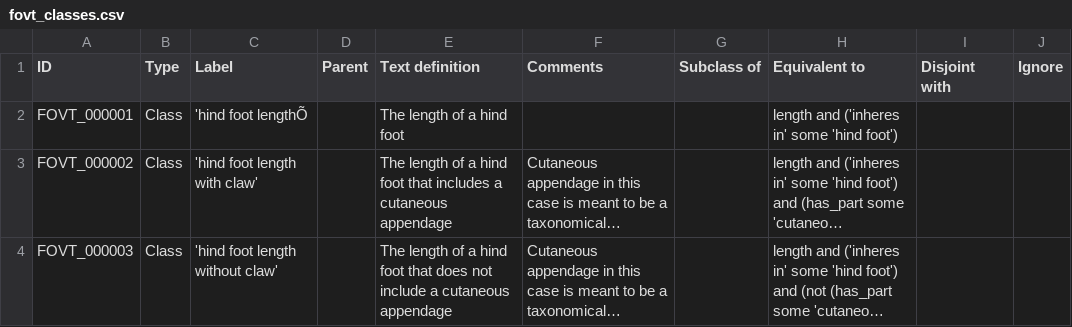
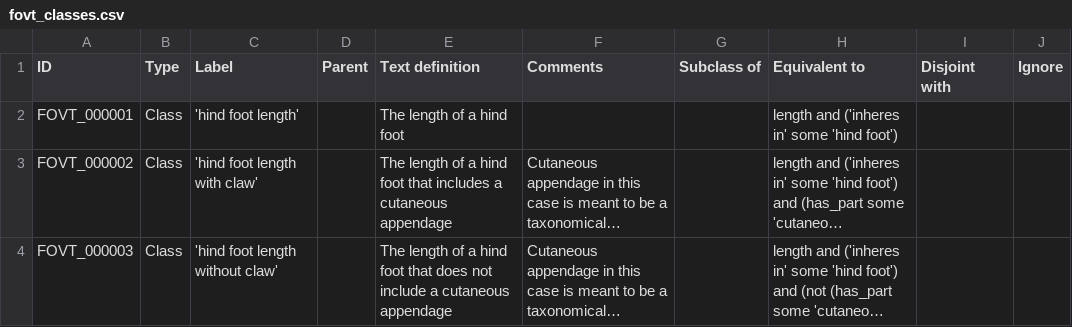
Before and after one commit to futres/fovt, a CSV file: src/entities/fovt_classes.csv, drawn as a sheet; long unchanged cells end in …; the diff names each change by its address in the sheet, - before the commit and + after, or states it on an @@ line.

Commit message:
Fixing quotes

```diff
--- a/src/entities/fovt_classes.csv
+++ b/src/entities/fovt_classes.csv
-C2 (Label): 'hind foot lengthÕ
+C2 (Label): 'hind foot length'
```
